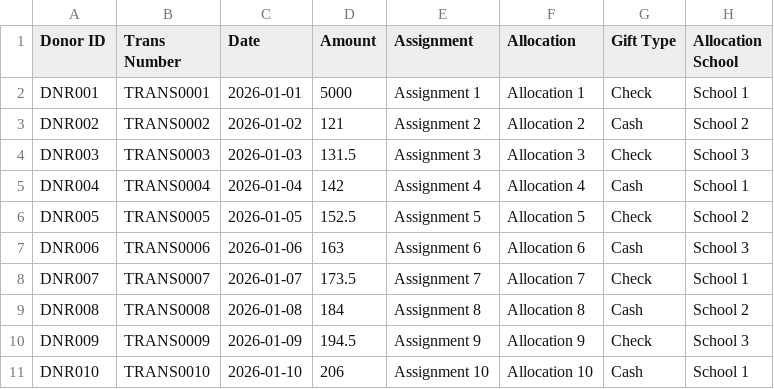
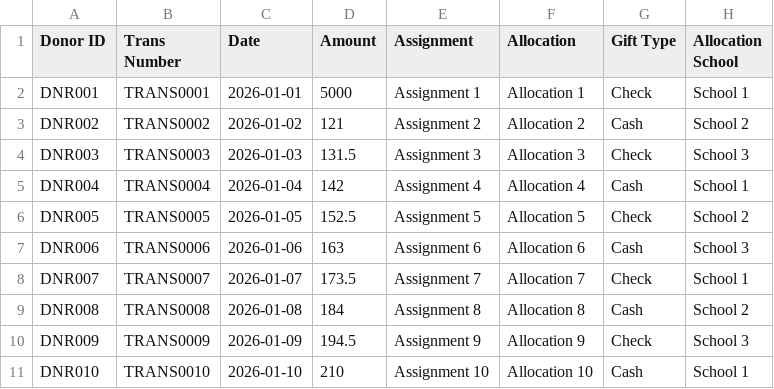
Before and after one commit to vardhinenin/BIData, a CSV file: dummy_donor_data.csv, drawn as a sheet.

Commit message:
Update dummy_donor_data.csv

```diff
--- a/dummy_donor_data.csv
+++ b/dummy_donor_data.csv
@@ -10,2 +10,2 @@ DNR008,TRANS0008,2026-01-08,184,Assignment 8,Allocation 8,Cash,School 2
 DNR009,TRANS0009,2026-01-09,194.5,Assignment 9,Allocation 9,Check,School 3
-DNR010,TRANS0010,2026-01-10,206,Assignment 10,Allocation 10,Cash,School 1
+DNR010,TRANS0010,2026-01-10,210,Assignment 10,Allocation 10,Cash,School 1
```
